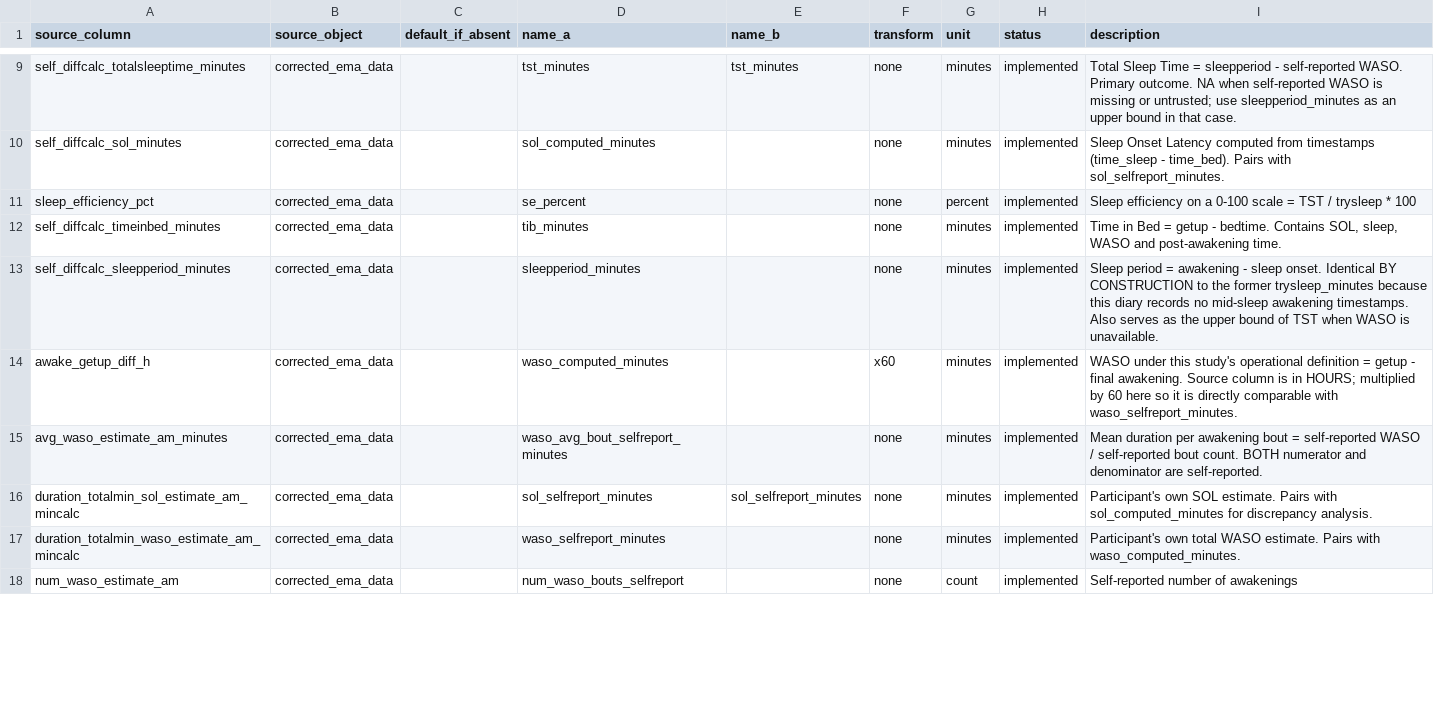
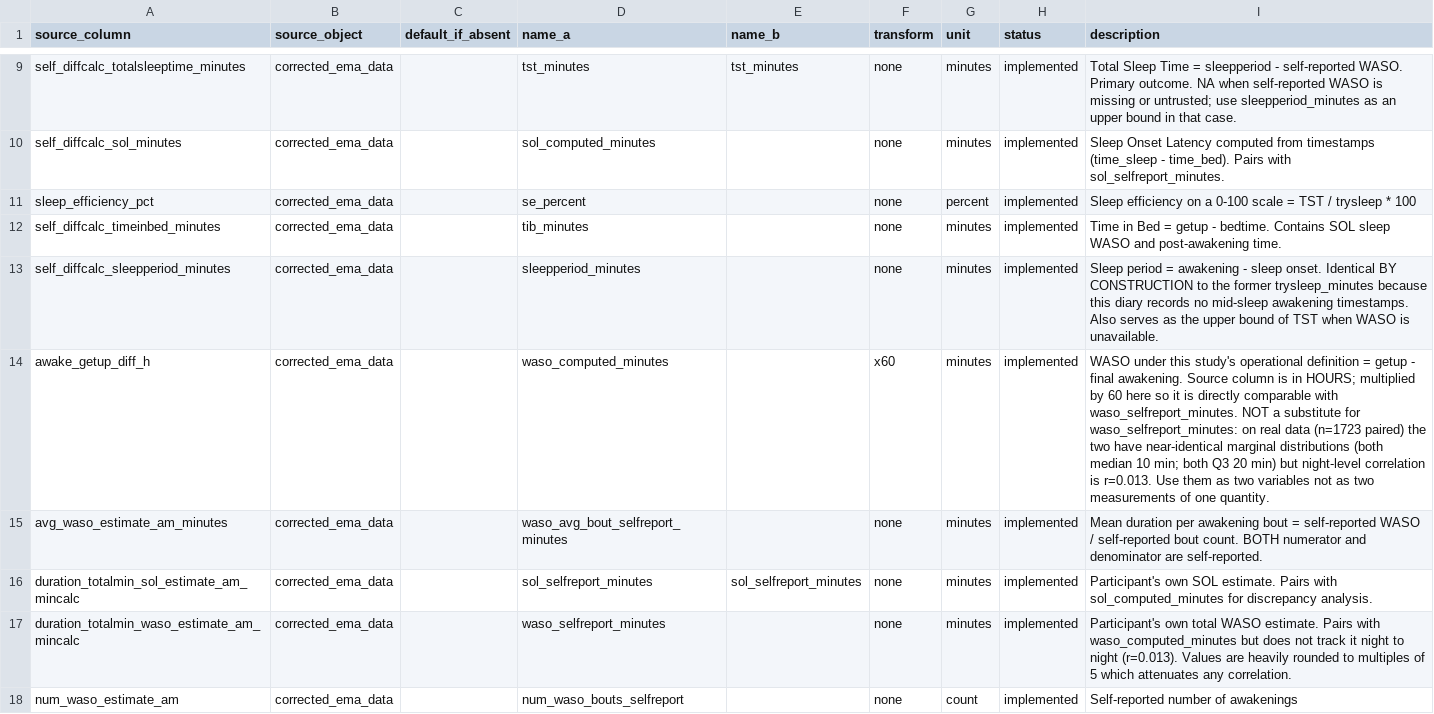
Before and after one commit to cyracaid/sleepdiary-cleaner, a CSV file: inst/extdata/column_dictionary.csv, drawn as a sheet; only a part is shown, gaps mark what is left out; the diff covers the shown part only.

```diff
--- a/inst/extdata/column_dictionary.csv
+++ b/inst/extdata/column_dictionary.csv
@@ -11,8 +11,8 @@ self_diffcalc_sol_minutes,corrected_ema_data,,sol_computed_minutes,,none,minutes
 sleep_efficiency_pct,corrected_ema_data,,se_percent,,none,percent,implemented,Sleep efficiency on a 0-100 scale = TST / trysleep * 100
-self_diffcalc_timeinbed_minutes,corrected_ema_data,,tib_minutes,,none,minutes,implemented,"Time in Bed = getup - bedtime. Contains SOL, sleep, WASO and post-awakening time."
+self_diffcalc_timeinbed_minutes,corrected_ema_data,,tib_minutes,,none,minutes,implemented,Time in Bed = getup - bedtime. Contains SOL  sleep  WASO and post-awakening time.
 self_diffcalc_sleepperiod_minutes,corrected_ema_data,,sleepperiod_minutes,,none,minutes,implemented,Sleep period = awakening - sleep onset. Identical BY CONSTRUCTION to the former trysleep_minutes because this diary records no mid-sleep awakening timestamps. Also serves as the upper bound of TST when WASO is unavailable.
-awake_getup_diff_h,corrected_ema_data,,waso_computed_minutes,,x60,minutes,implemented,WASO under this study's operational definition = getup - final awakening. Source column is in HOURS; multiplied by 60 here so it is directly comparable with waso_selfreport_minutes.
+awake_getup_diff_h,corrected_ema_data,,waso_computed_minutes,,x60,minutes,implemented,WASO under this study's operational definition = getup - final awakening. Source column is in HOURS; multiplied by 60 here so it is directly comparable with waso_selfreport_minutes. NOT a substitute for waso_selfreport_minutes: on real data (n=1723 paired) the two have near-identical marginal distributions (both median 10 min; both Q3 20 min) but night-level correlation is r=0.013. Use them as two variables not as two measurements of one quantity.
 avg_waso_estimate_am_minutes,corrected_ema_data,,waso_avg_bout_selfreport_minutes,,none,minutes,implemented,Mean duration per awakening bout = self-reported WASO / self-reported bout count. BOTH numerator and denominator are self-reported.
 duration_totalmin_sol_estimate_am_mincalc,corrected_ema_data,,sol_selfreport_minutes,sol_selfreport_minutes,none,minutes,implemented,Participant's own SOL estimate. Pairs with sol_computed_minutes for discrepancy analysis.
-duration_totalmin_waso_estimate_am_mincalc,corrected_ema_data,,waso_selfreport_minutes,,none,minutes,implemented,Participant's own total WASO estimate. Pairs with waso_computed_minutes.
+duration_totalmin_waso_estimate_am_mincalc,corrected_ema_data,,waso_selfreport_minutes,,none,minutes,implemented,Participant's own total WASO estimate. Pairs with waso_computed_minutes but does not track it night to night (r=0.013). Values are heavily rounded to multiples of 5 which attenuates any correlation.
 num_waso_estimate_am,corrected_ema_data,,num_waso_bouts_selfreport,,none,count,implemented,Self-reported number of awakenings
```
Also changed, not shown: 5 added rows and 10 edited cells elsewhere in this file, 16 other files.
